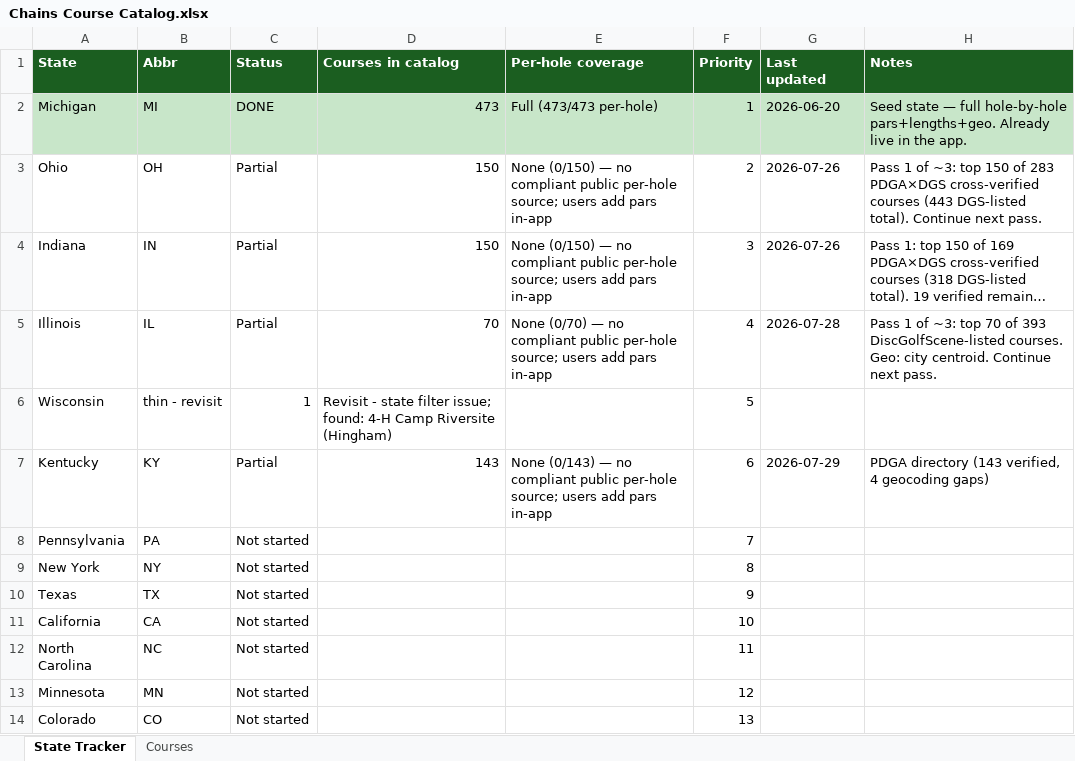
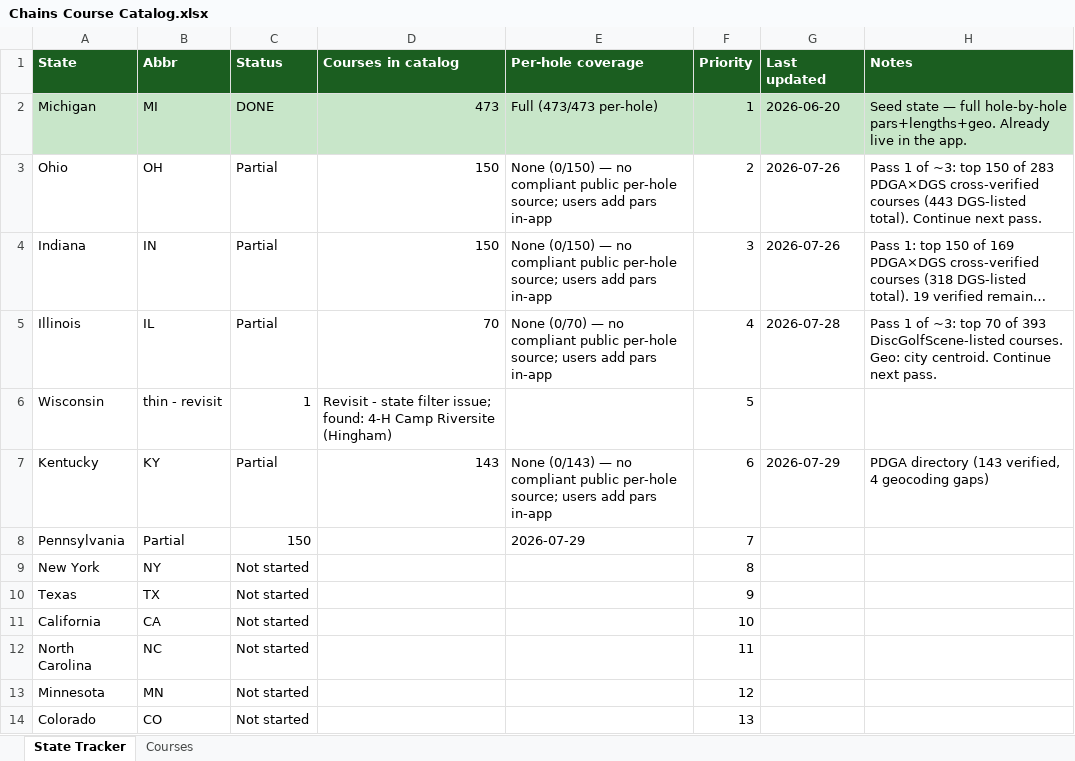
Before and after one commit to Bonnaroo/chains-dgpt-data, an Excel workbook: data/Chains Course Catalog.xlsx, sheet State Tracker, drawn as a sheet; only a part is shown; long unchanged cells end in …; values as stored, in another font and other column widths than the file's, no borders; the diff names each change by its address in the sheet, - before the commit and + after, or states it on an @@ line.

Commit message:
Data Scout: Updated tracker — PA Partial (150), added to Courses tab

```diff
--- a/data/Chains Course Catalog.xlsx (sheet State Tracker)
+++ b/data/Chains Course Catalog.xlsx (sheet State Tracker)
-B8 (Abbr): PA
+B8 (Abbr): Partial
-C8 (Status): Not started
+C8 (Status): 150
-E8 (Per-hole coverage): (empty)
+E8 (Per-hole coverage): 2026-07-29
```
Also changed, not shown: sheet Courses.
